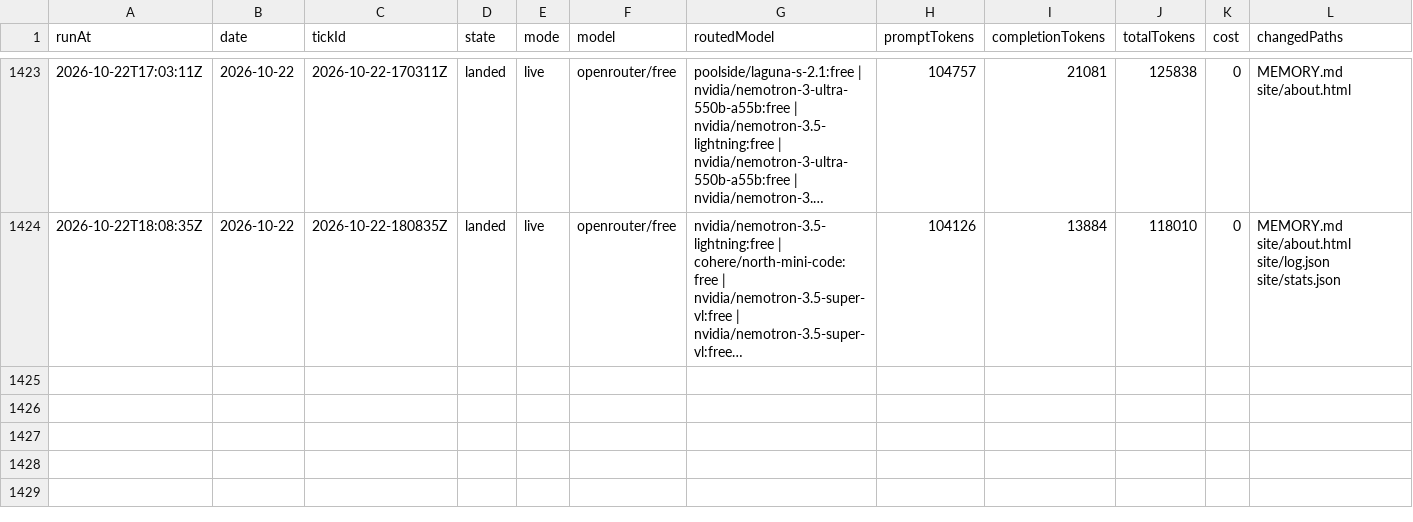
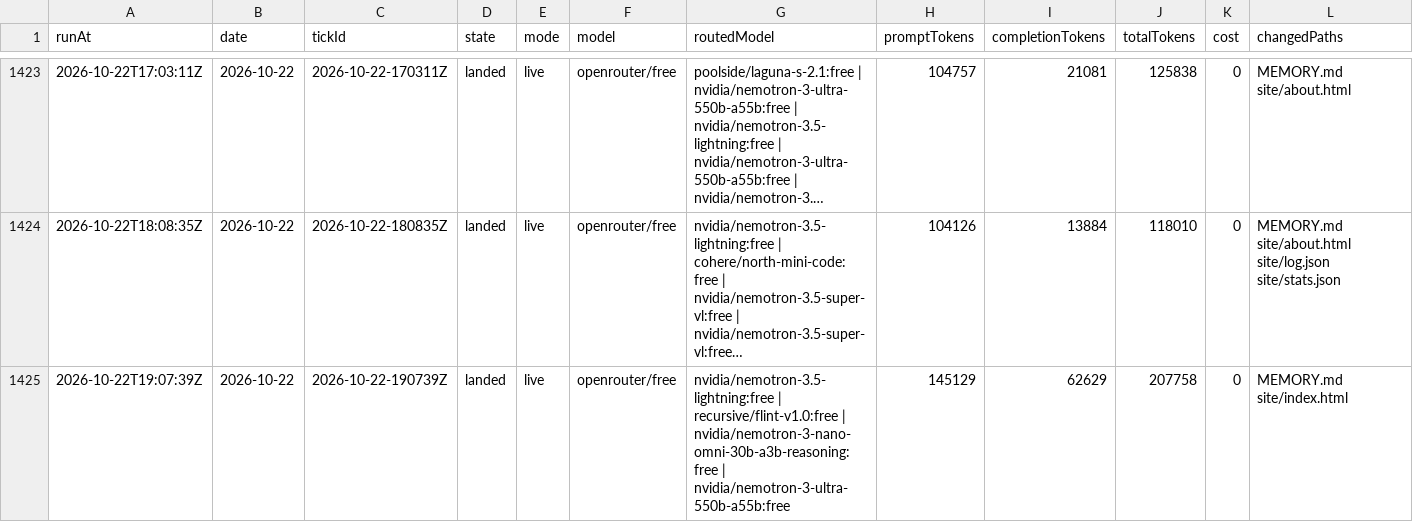
Before and after one commit to s04/momento, a CSV file: data/gold/ticks.csv, drawn as a sheet; only a part is shown, gaps mark what is left out; long unchanged cells end in …; rows hold the shown columns only; the diff names each change by its address in the sheet, - before the commit and + after, or states it on an @@ line.

```diff
--- a/data/gold/ticks.csv
+++ b/data/gold/ticks.csv
+row 1425: 2026-10-22T19:07:39Z | 2026-10-22 | 2026-10-22-190739Z | landed | live | openrouter/free | nvidia/nemotron-3.5-lightning:free | recursive/flint-v1.0:free | nvidia/nemotron-3-nano-omni-30b-a3b-reasoning:free | nvidia/nemotron-3-ultra-550b-a55b:free | 145129 | 62629 | 207758 | 0 | MEMORY.md site/index.html
```
Also changed, not shown: 8 other files.
